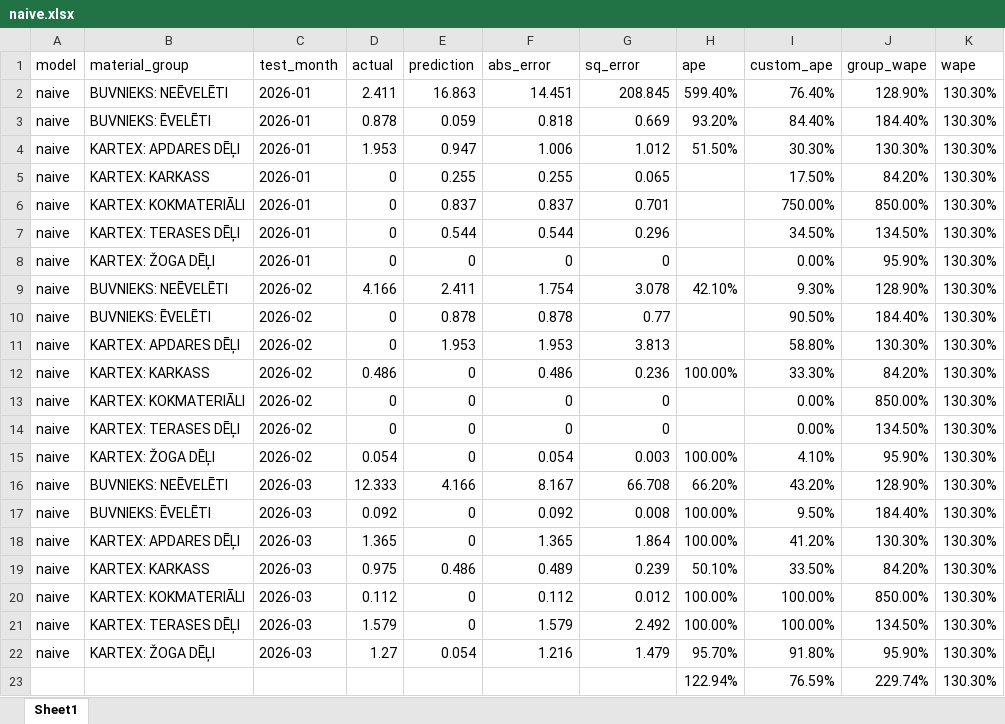
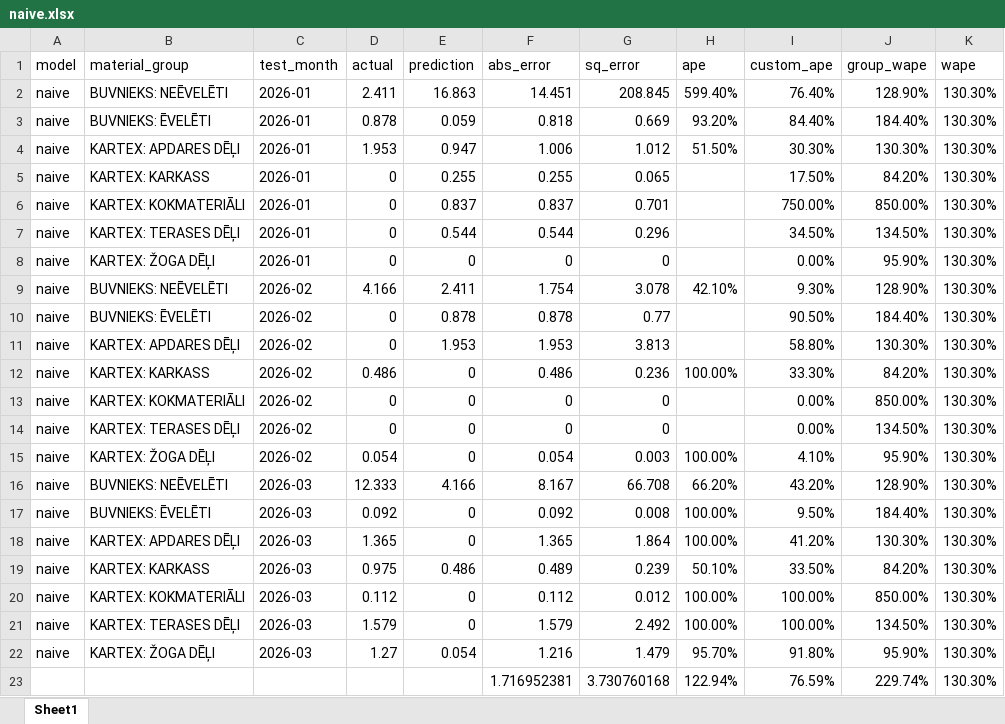
Before and after one commit to denissgrabovskis/bachelor, an Excel workbook: predictions/naive.xlsx, sheet Sheet1, drawn as a sheet; values as stored, in another font and other column widths than the file's, no borders; the diff names each change by its address in the sheet, - before the commit and + after, or states it on an @@ line.

```diff
--- a/predictions/naive.xlsx (sheet Sheet1)
+++ b/predictions/naive.xlsx (sheet Sheet1)
-F23 (abs_error): (empty)
+F23 (abs_error): 1.716952381
-G23 (sq_error): (empty)
+G23 (sq_error): 3.730760168
```
Also changed, not shown: 1 other file.
